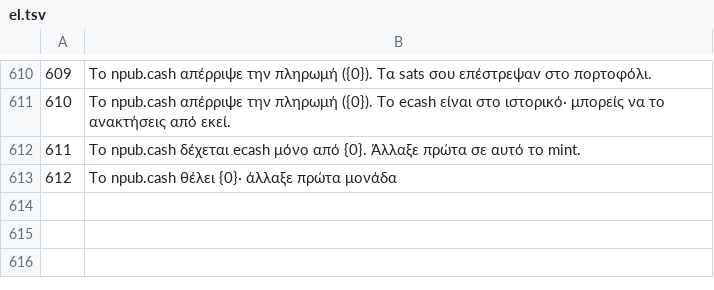
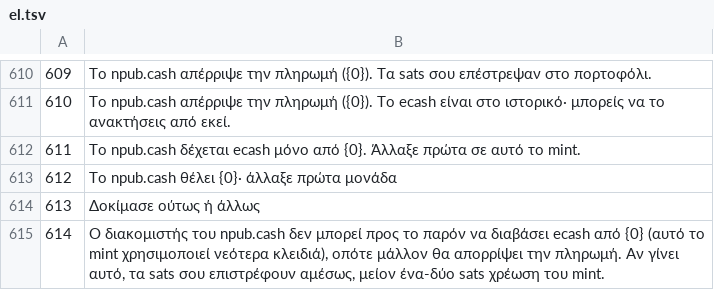
Before and after one commit to Random21m/blindsig, a TSV file: tools/i18n/tr/el.tsv, drawn as a sheet; only a part is shown, gaps mark what is left out.

```diff
--- a/tools/i18n/tr/el.tsv
+++ b/tools/i18n/tr/el.tsv
@@ -613 +613,3 @@
 612	Το npub.cash θέλει {0}· άλλαξε πρώτα μονάδα
+613	Δοκίμασε ούτως ή άλλως
+614	Ο διακομιστής του npub.cash δεν μπορεί προς το παρόν να διαβάσει ecash από {0} (αυτό το mint χρησιμοποιεί νεότερα κλειδιά), οπότε μάλλον θα απορρίψει την πληρωμή. Αν γίνει αυτό, τα sats σου επιστρέφουν αμέσως, μείον ένα-δύο sats χρέωση του mint.
```
Also changed, not shown: tools/i18n/tr/ar.tsv, tools/i18n/tr/fr.tsv, 46 other files.
